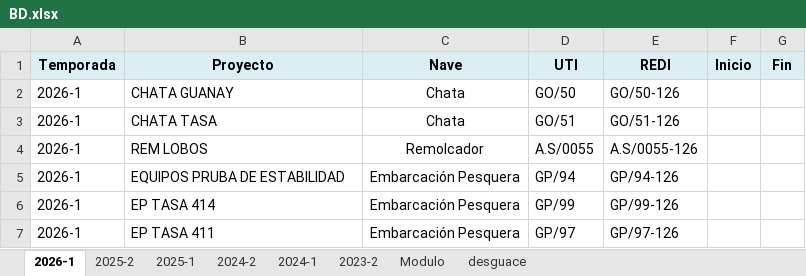
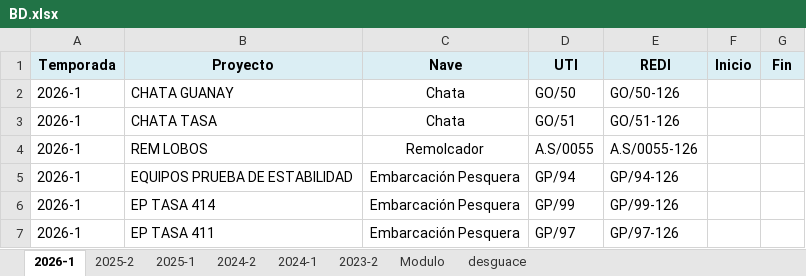
Before and after one commit to ProyectosAstillero/Astillero, an Excel workbook: BD.xlsx, sheet 2026-1, drawn as a sheet; values as stored, in another font and other column widths than the file's, no borders; the diff names each change by its address in the sheet, - before the commit and + after, or states it on an @@ line.

Commit message:
Add files via upload

```diff
--- a/BD.xlsx (sheet 2026-1)
+++ b/BD.xlsx (sheet 2026-1)
-B5 (Proyecto): EQUIPOS PRUBA DE ESTABILIDAD
+B5 (Proyecto): EQUIPOS PRUEBA DE ESTABILIDAD
```
